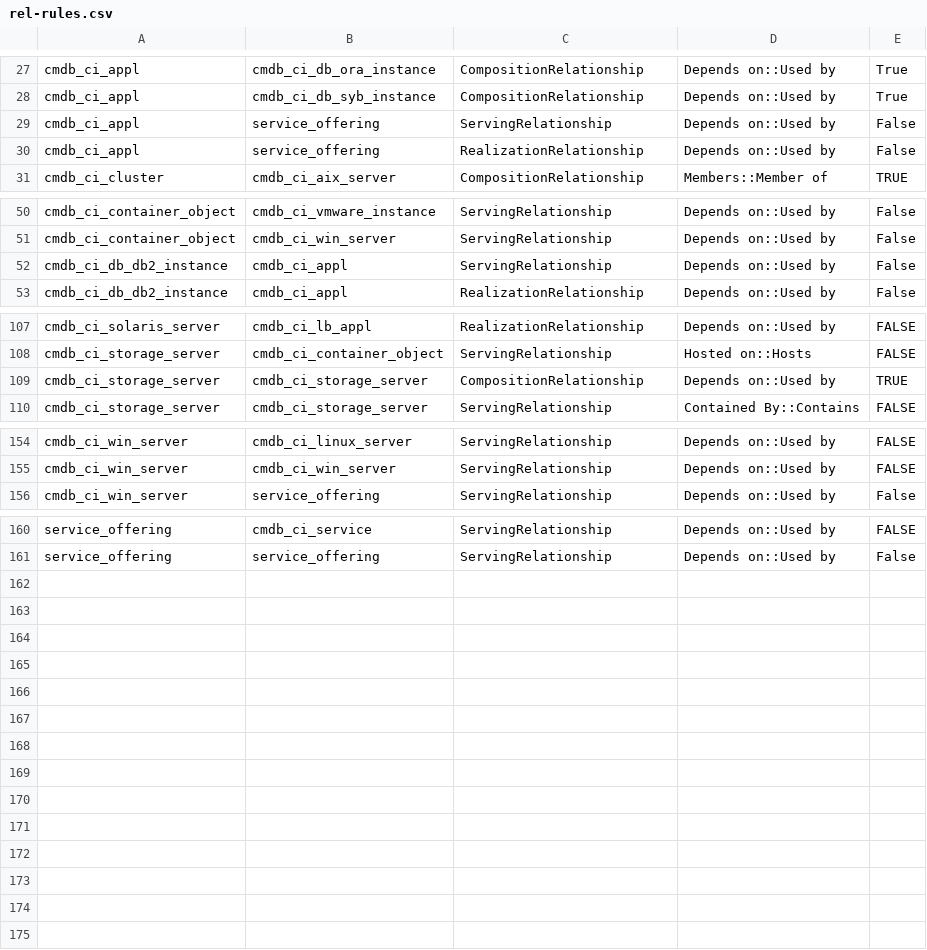
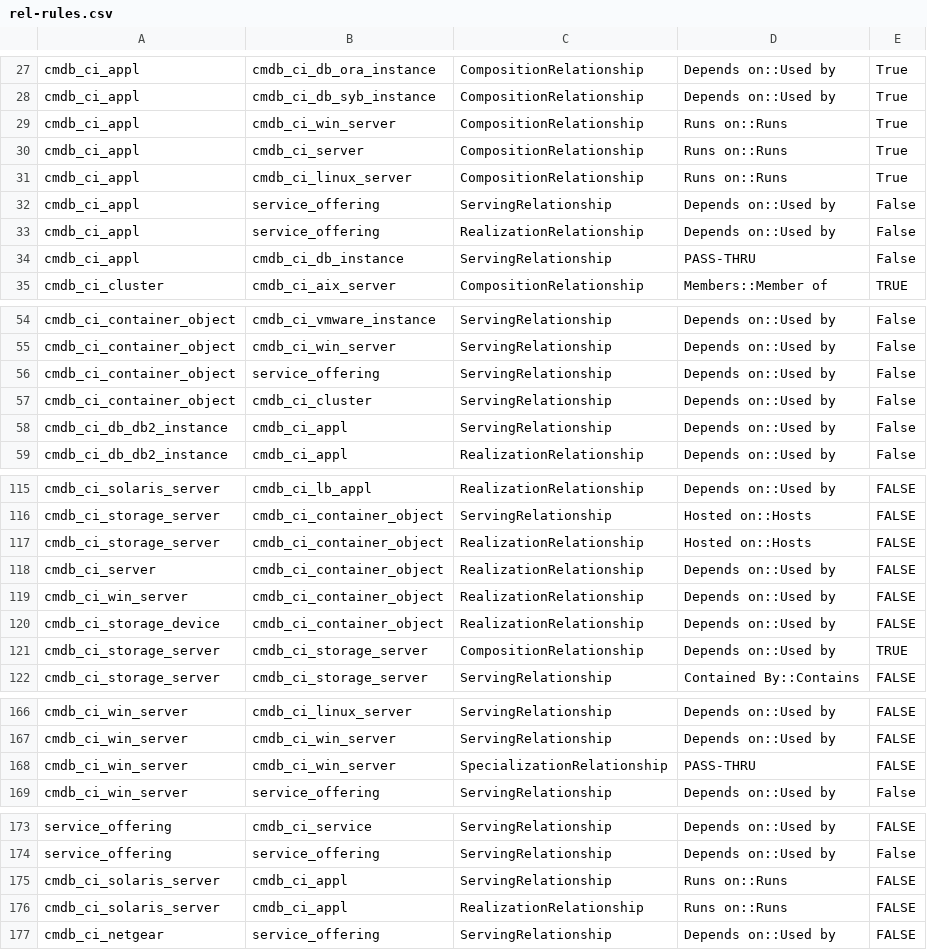
Before and after one commit to amiyadas77/Archi-Cmdb-scripts, a CSV file: rel-rules.csv, drawn as a sheet; only a part is shown, gaps mark what is left out; the diff covers the shown part only.

Commit message:
Added various missing rules

```diff
--- a/rel-rules.csv
+++ b/rel-rules.csv
@@ -28,4 +28,8 @@ cmdb_ci_appl,cmdb_ci_db_ora_instance,CompositionRelationship,Depends on::Used by
 cmdb_ci_appl,cmdb_ci_db_syb_instance,CompositionRelationship,Depends on::Used by, True
+cmdb_ci_appl,cmdb_ci_win_server,CompositionRelationship,Runs on::Runs, True
+cmdb_ci_appl,cmdb_ci_server,CompositionRelationship,Runs on::Runs, True
+cmdb_ci_appl,cmdb_ci_linux_server,CompositionRelationship,Runs on::Runs, True
 cmdb_ci_appl,service_offering,ServingRelationship,Depends on::Used by, False
 cmdb_ci_appl,service_offering,RealizationRelationship,Depends on::Used by, False
+cmdb_ci_appl,cmdb_ci_db_instance,ServingRelationship,PASS-THRU, False
 cmdb_ci_cluster,cmdb_ci_aix_server,CompositionRelationship,Members::Member of,TRUE
@@ -51,2 +55,4 @@ cmdb_ci_container_object,cmdb_ci_vmware_instance,ServingRelationship,Depends on:
 cmdb_ci_container_object,cmdb_ci_win_server,ServingRelationship,Depends on::Used by, False
+cmdb_ci_container_object,service_offering,ServingRelationship,Depends on::Used by, False
+cmdb_ci_container_object,cmdb_ci_cluster,ServingRelationship,Depends on::Used by, False
 cmdb_ci_db_db2_instance,cmdb_ci_appl,ServingRelationship,Depends on::Used by, False
@@ -108,2 +116,6 @@ cmdb_ci_solaris_server,cmdb_ci_lb_appl,RealizationRelationship,Depends on::Used
 cmdb_ci_storage_server,cmdb_ci_container_object,ServingRelationship,Hosted on::Hosts,FALSE
+cmdb_ci_storage_server,cmdb_ci_container_object,RealizationRelationship,Hosted on::Hosts,FALSE
+cmdb_ci_server,cmdb_ci_container_object,RealizationRelationship,Depends on::Used by,FALSE
+cmdb_ci_win_server,cmdb_ci_container_object,RealizationRelationship,Depends on::Used by,FALSE
+cmdb_ci_storage_device,cmdb_ci_container_object,RealizationRelationship,Depends on::Used by,FALSE
 cmdb_ci_storage_server,cmdb_ci_storage_server,CompositionRelationship,Depends on::Used by,TRUE
@@ -155,2 +167,3 @@ cmdb_ci_win_server,cmdb_ci_linux_server,ServingRelationship,Depends on::Used by,
 cmdb_ci_win_server,cmdb_ci_win_server,ServingRelationship,Depends on::Used by,FALSE
+cmdb_ci_win_server,cmdb_ci_win_server,SpecializationRelationship,PASS-THRU,FALSE
 cmdb_ci_win_server,service_offering,ServingRelationship,Depends on::Used by, False
@@ -161 +174,4 @@ service_offering,cmdb_ci_service,ServingRelationship,Depends on::Used by,FALSE
 service_offering,service_offering,ServingRelationship,Depends on::Used by, False
+cmdb_ci_solaris_server,cmdb_ci_appl,ServingRelationship,Runs on::Runs,FALSE
+cmdb_ci_solaris_server,cmdb_ci_appl,RealizationRelationship,Runs on::Runs,FALSE
+cmdb_ci_netgear,service_offering,ServingRelationship,Depends on::Used by,FALSE
```
Also changed, not shown: 2 added rows elsewhere in this file.
